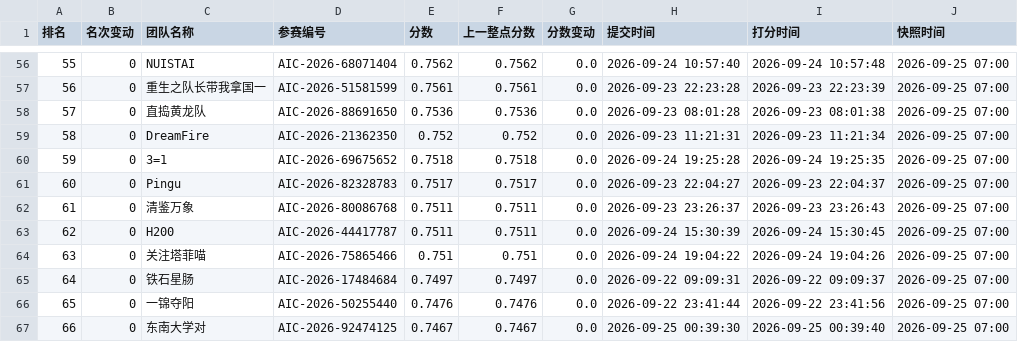
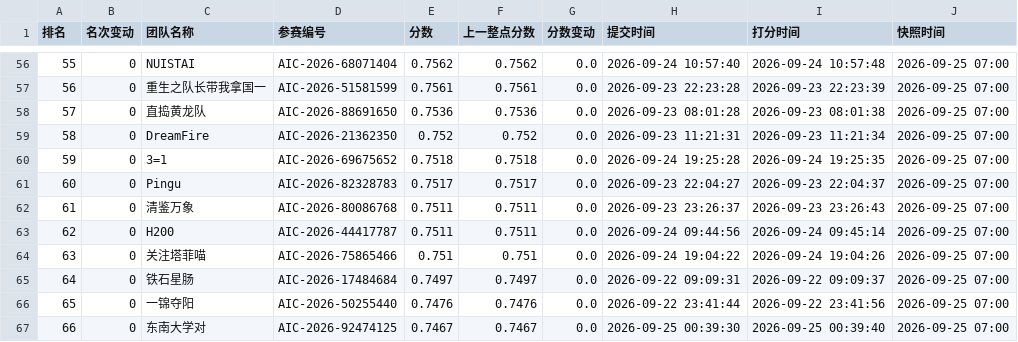
Before and after one commit to KirkG529/aic-rank-report, a CSV file: data/export/standings_复赛.csv, drawn as a sheet; only a part is shown, gaps mark what is left out.

```diff
--- a/data/export/standings_复赛.csv
+++ b/data/export/standings_复赛.csv
@@ -62,3 +62,3 @@
 61,0,清鉴万象,AIC-2026-80086768,0.7511,0.7511,0.0,2026-09-23 23:26:37,2026-09-23 23:26:43,2026-09-25 07:00
-62,0,H200,AIC-2026-44417787,0.7511,0.7511,0.0,2026-09-24 15:30:39,2026-09-24 15:30:45,2026-09-25 07:00
+62,0,H200,AIC-2026-44417787,0.7511,0.7511,0.0,2026-09-24 09:44:56,2026-09-24 09:45:14,2026-09-25 07:00
 63,0,关注塔菲喵,AIC-2026-75865466,0.751,0.751,0.0,2026-09-24 19:04:22,2026-09-24 19:04:26,2026-09-25 07:00
```
Also changed, not shown: 3 other files.
